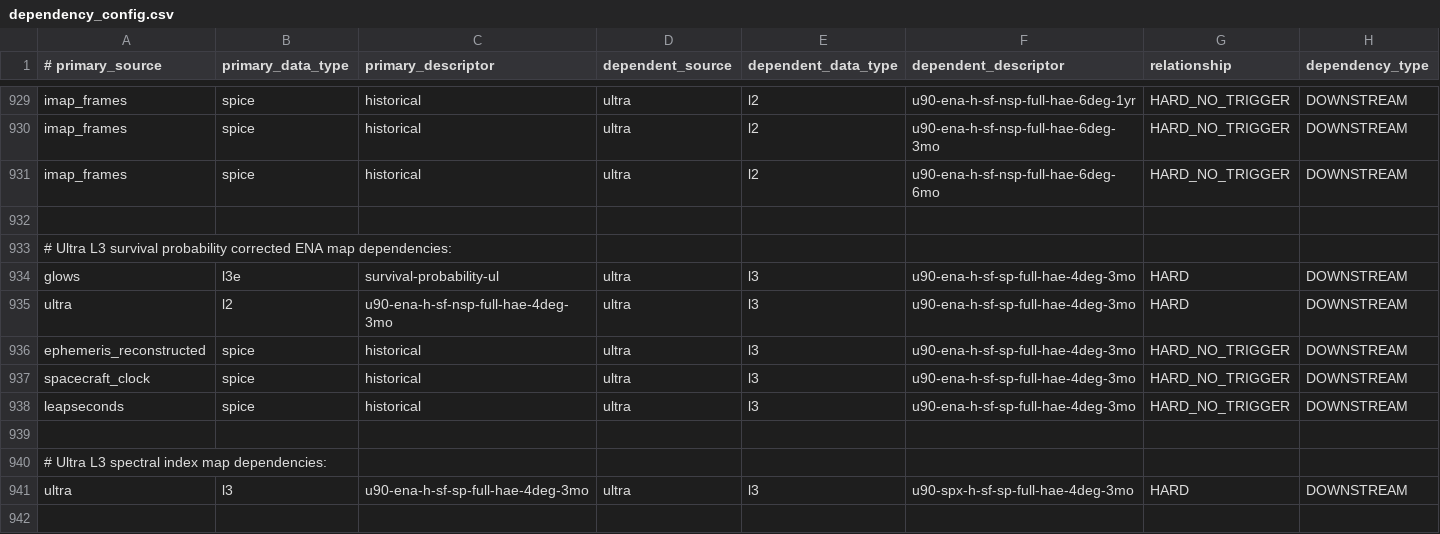
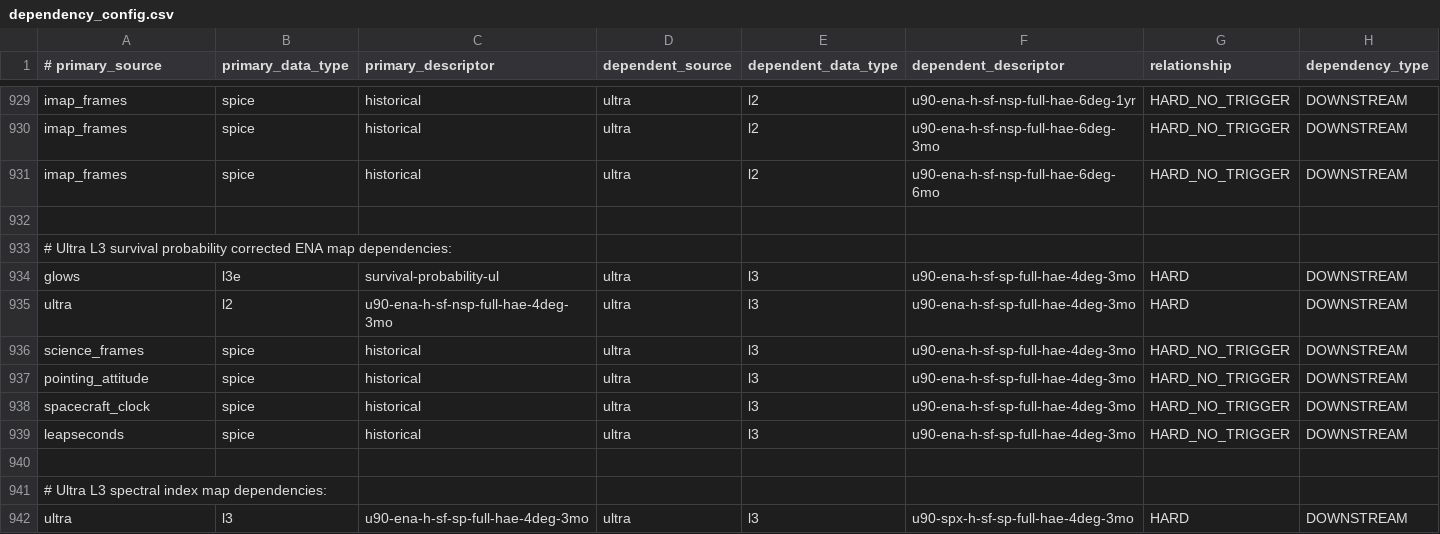
Before and after one commit to laspsandoval/sds-data-manager, a CSV file: sds_data_manager/lambda_code/SDSCode/pipeline_lambdas/dependency_config.csv, drawn as a sheet; only a part is shown, gaps mark what is left out.

Commit message:
Adjust spice dependencies for SP-corrected ultra product

```diff
--- a/sds_data_manager/lambda_code/SDSCode/pipeline_lambdas/dependency_config.csv
+++ b/sds_data_manager/lambda_code/SDSCode/pipeline_lambdas/dependency_config.csv
@@ -935,3 +935,4 @@ glows, l3e, survival-probability-ul, ultra, l3, u90-ena-h-sf-sp-full-hae-4deg-3m
 ultra, l2, u90-ena-h-sf-nsp-full-hae-4deg-3mo, ultra, l3, u90-ena-h-sf-sp-full-hae-4deg-3mo, HARD, DOWNSTREAM
-ephemeris_reconstructed, spice, historical, ultra, l3, u90-ena-h-sf-sp-full-hae-4deg-3mo, HARD_NO_TRIGGER, DOWNSTREAM
+science_frames, spice, historical, ultra, l3, u90-ena-h-sf-sp-full-hae-4deg-3mo, HARD_NO_TRIGGER, DOWNSTREAM
+pointing_attitude, spice, historical, ultra, l3, u90-ena-h-sf-sp-full-hae-4deg-3mo, HARD_NO_TRIGGER, DOWNSTREAM
 spacecraft_clock, spice, historical, ultra, l3, u90-ena-h-sf-sp-full-hae-4deg-3mo, HARD_NO_TRIGGER, DOWNSTREAM
```
